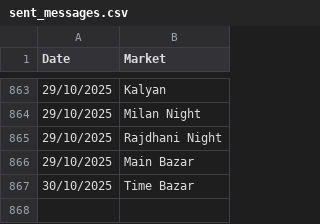
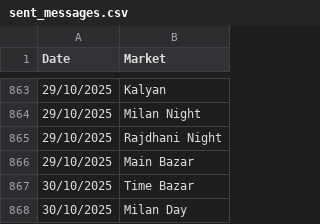
Before and after one commit to Vishalsnw/KalyanX_Telegram, a CSV file: sent_messages.csv, drawn as a sheet; only a part is shown, gaps mark what is left out.

Commit message:
Auto update CSV logs

```diff
--- a/sent_messages.csv
+++ b/sent_messages.csv
@@ -867 +867,2 @@ Date,Market
 30/10/2025,Time Bazar
+30/10/2025,Milan Day
```
